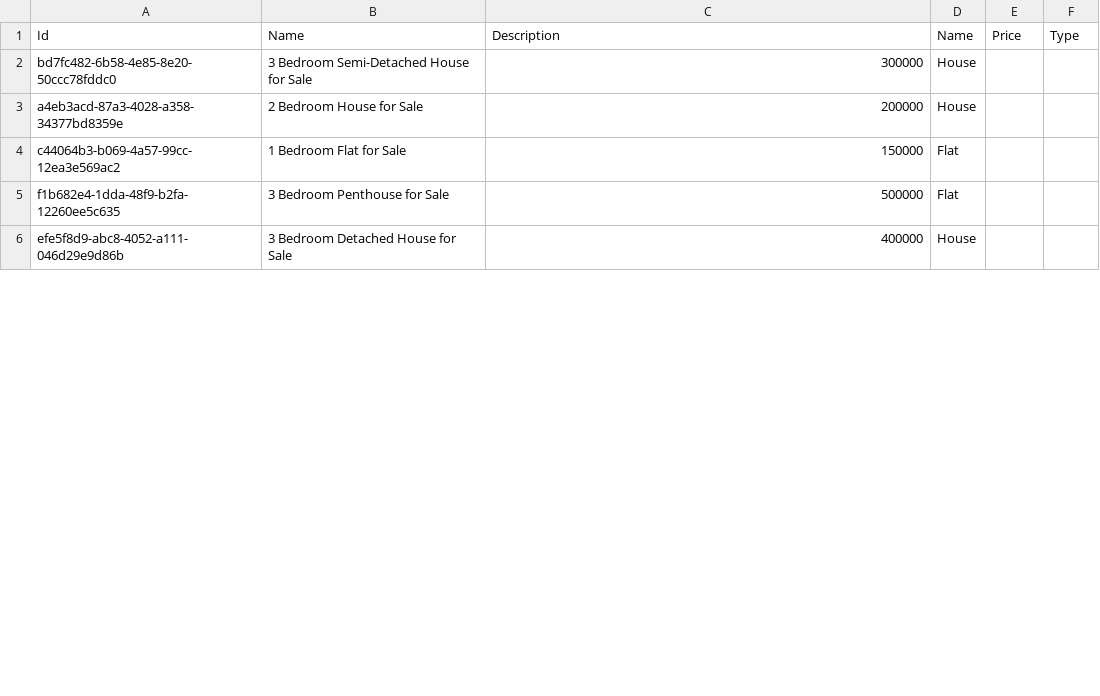
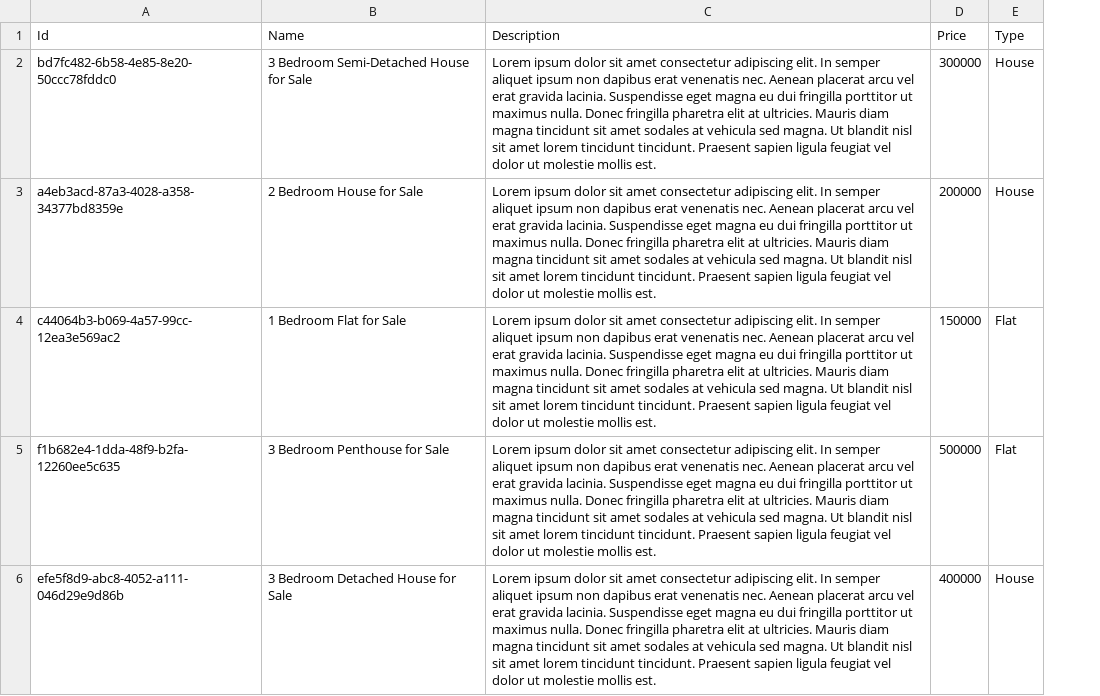
Before and after one commit to Konnor5092/Summit, a CSV file: domain-services/listing/listing-api/ListingApi/Infrastructure/SeedFiles/Listings.csv, drawn as a sheet; only a part is shown; removed rows and columns are numbered as before the commit, all else as after; the diff covers the shown part only; the diff names each change by its address in the sheet, - before the commit and + after, or states it on an @@ line.

```diff
--- a/domain-services/listing/listing-api/ListingApi/Infrastructure/SeedFiles/Listings.csv
+++ b/domain-services/listing/listing-api/ListingApi/Infrastructure/SeedFiles/Listings.csv
-column D (Name), rows 2-6: House | House | Flat | Flat | House
-C2 (Description): 300000
+C2 (Description): Lorem ipsum dolor sit amet consectetur adipiscing elit. In semper aliquet ipsum non dapibus erat venenatis nec. Aenean placerat arcu vel erat gravida lacinia. Suspendisse eget magna eu dui fringilla porttitor ut maximus nulla. Donec fringilla pharetra elit at ultricies. Mauris diam magna tincidunt sit amet sodales at vehicula sed magna. Ut blandit nisl sit amet lorem tincidunt tincidunt. Praesent sapien ligula feugiat vel dolor ut molestie mollis est.
-D2 (Price): (empty)
+D2 (Price): 300000
-E2:E3 (Type): (empty)
+E2:E3 (Type): House
-C3 (Description): 200000
+C3 (Description): Lorem ipsum dolor sit amet consectetur adipiscing elit. In semper aliquet ipsum non dapibus erat venenatis nec. Aenean placerat arcu vel erat gravida lacinia. Suspendisse eget magna eu dui fringilla porttitor ut maximus nulla. Donec fringilla pharetra elit at ultricies. Mauris diam magna tincidunt sit amet sodales at vehicula sed magna. Ut blandit nisl sit amet lorem tincidunt tincidunt. Praesent sapien ligula feugiat vel dolor ut molestie mollis est.
-D3 (Price): (empty)
+D3 (Price): 200000
-C4 (Description): 150000
+C4 (Description): Lorem ipsum dolor sit amet consectetur adipiscing elit. In semper aliquet ipsum non dapibus erat venenatis nec. Aenean placerat arcu vel erat gravida lacinia. Suspendisse eget magna eu dui fringilla porttitor ut maximus nulla. Donec fringilla pharetra elit at ultricies. Mauris diam magna tincidunt sit amet sodales at vehicula sed magna. Ut blandit nisl sit amet lorem tincidunt tincidunt. Praesent sapien ligula feugiat vel dolor ut molestie mollis est.
-D4 (Price): (empty)
+D4 (Price): 150000
-E4:E5 (Type): (empty)
+E4:E5 (Type): Flat
-C5 (Description): 500000
+C5 (Description): Lorem ipsum dolor sit amet consectetur adipiscing elit. In semper aliquet ipsum non dapibus erat venenatis nec. Aenean placerat arcu vel erat gravida lacinia. Suspendisse eget magna eu dui fringilla porttitor ut maximus nulla. Donec fringilla pharetra elit at ultricies. Mauris diam magna tincidunt sit amet sodales at vehicula sed magna. Ut blandit nisl sit amet lorem tincidunt tincidunt. Praesent sapien ligula feugiat vel dolor ut molestie mollis est.
-D5 (Price): (empty)
+D5 (Price): 500000
-C6 (Description): 400000
+C6 (Description): Lorem ipsum dolor sit amet consectetur adipiscing elit. In semper aliquet ipsum non dapibus erat venenatis nec. Aenean placerat arcu vel erat gravida lacinia. Suspendisse eget magna eu dui fringilla porttitor ut maximus nulla. Donec fringilla pharetra elit at ultricies. Mauris diam magna tincidunt sit amet sodales at vehicula sed magna. Ut blandit nisl sit amet lorem tincidunt tincidunt. Praesent sapien ligula feugiat vel dolor ut molestie mollis est.
-D6 (Price): (empty)
+D6 (Price): 400000
-E6 (Type): (empty)
+E6 (Type): House
```
Also changed, not shown: 15 edited cells elsewhere in this file, 4 other files.
